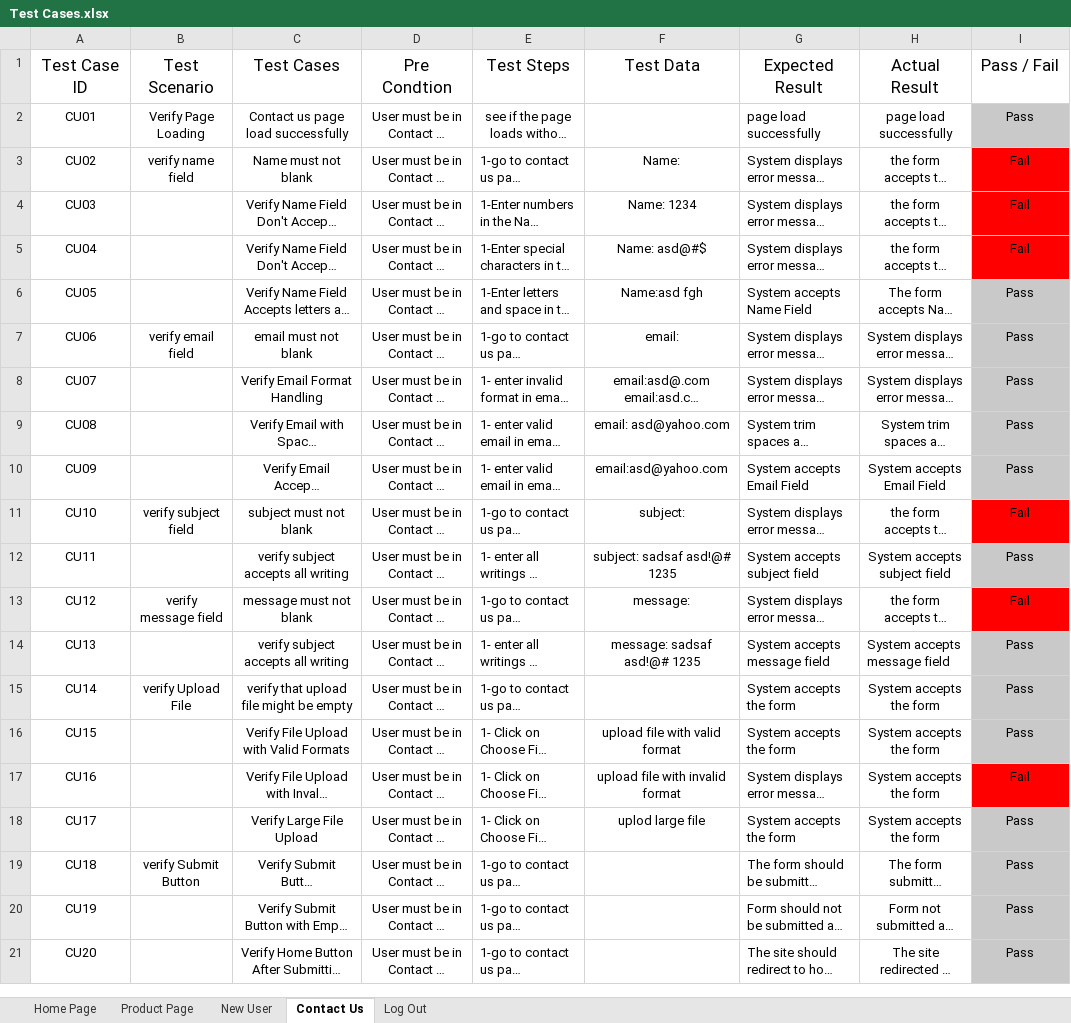
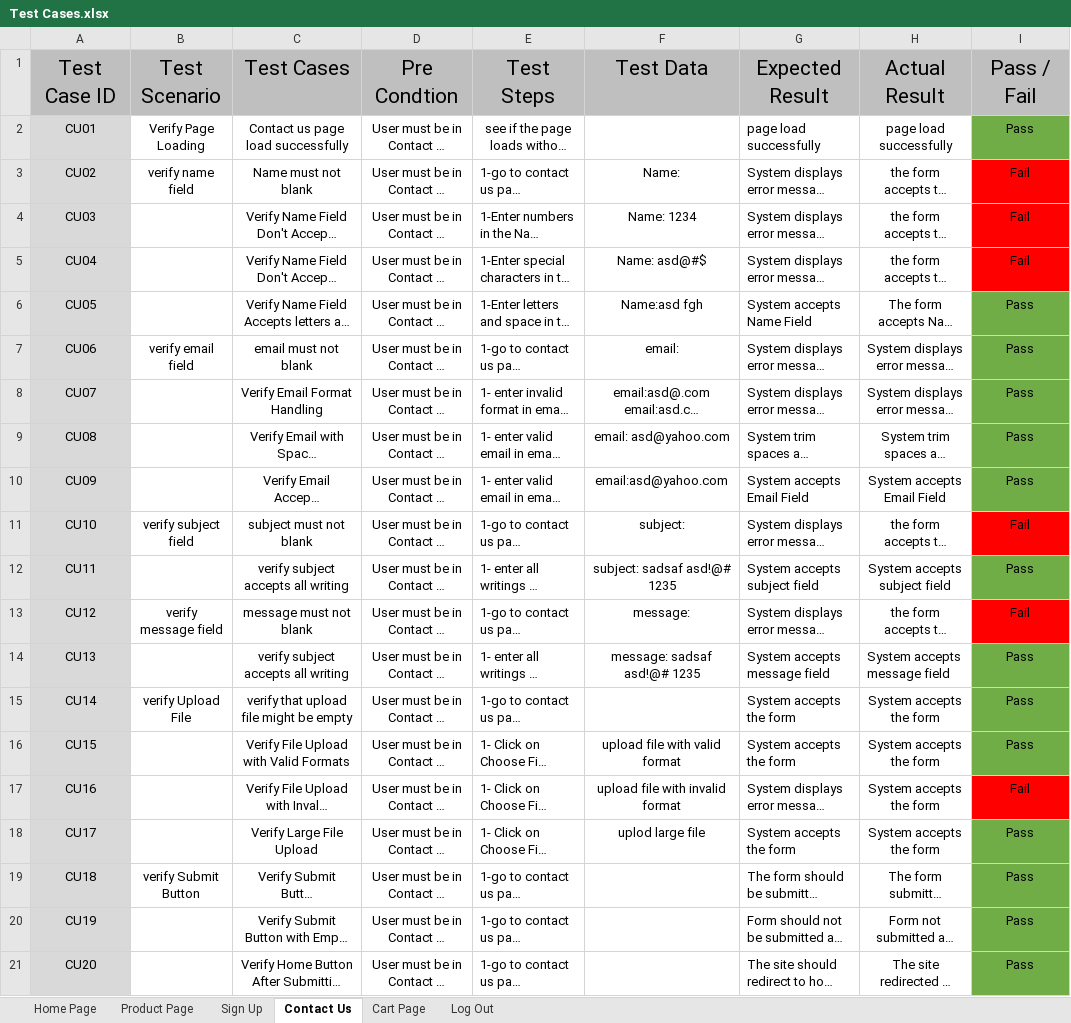
Before and after one commit to abduhMohammed/Automation_Exercise_Final_Project, an Excel workbook: Manual Testing/Test Cases.xlsx, sheet Contact Us, drawn as a sheet; long unchanged cells end in …; values as stored, in another font and other column widths than the file's, no borders; the diff names each change by its address in the sheet, - before the commit and + after, or states it on an @@ line.

Commit message:
updata test cases sheet

```diff
--- a/Manual Testing/Test Cases.xlsx (sheet Contact Us)
+++ b/Manual Testing/Test Cases.xlsx (sheet Contact Us)
-sheet tab: New User
+sheet tab: Sign Up
+sheet tab: Cart Page
-A1:I1 fill: none
+A1:I1 fill: #BFBFBF, text size: larger
-A2:A21 fill: none
+A2:A21 fill: #D9D9D9
-I2 fill: #C9C9C9
+I2 fill: #70AD47
-I6:I10 fill: #C9C9C9
+I6:I10 fill: #70AD47
-I12 fill: #C9C9C9
+I12 fill: #70AD47
-I14:I16 fill: #C9C9C9
+I14:I16 fill: #70AD47
-I18:I21 fill: #C9C9C9
+I18:I21 fill: #70AD47
```
Also changed, not shown: sheet Sign Up, sheet Product Page, sheet Home Page, sheet Log Out.
